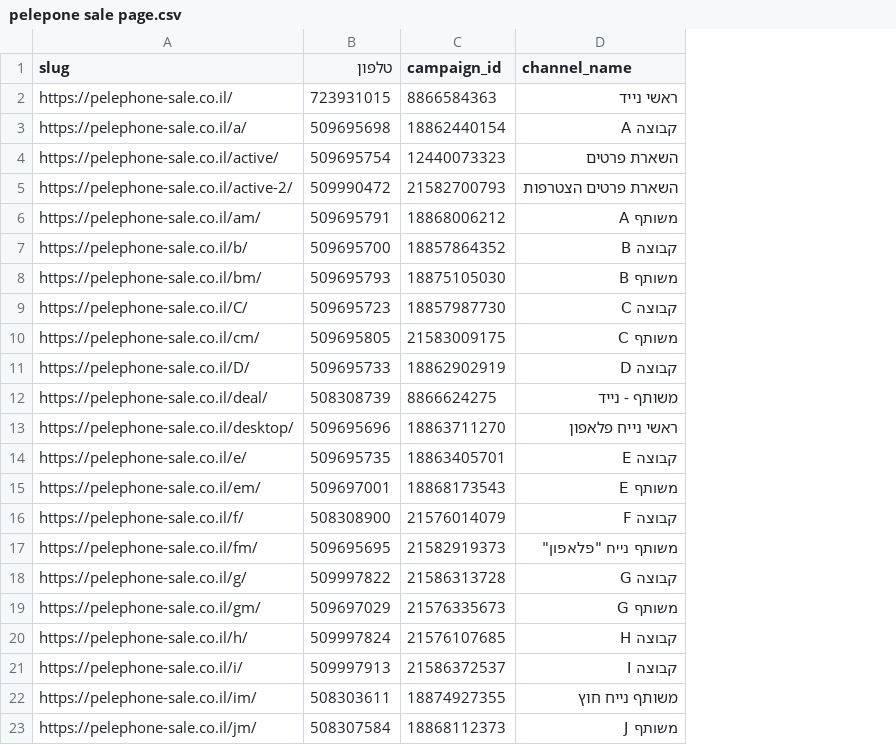
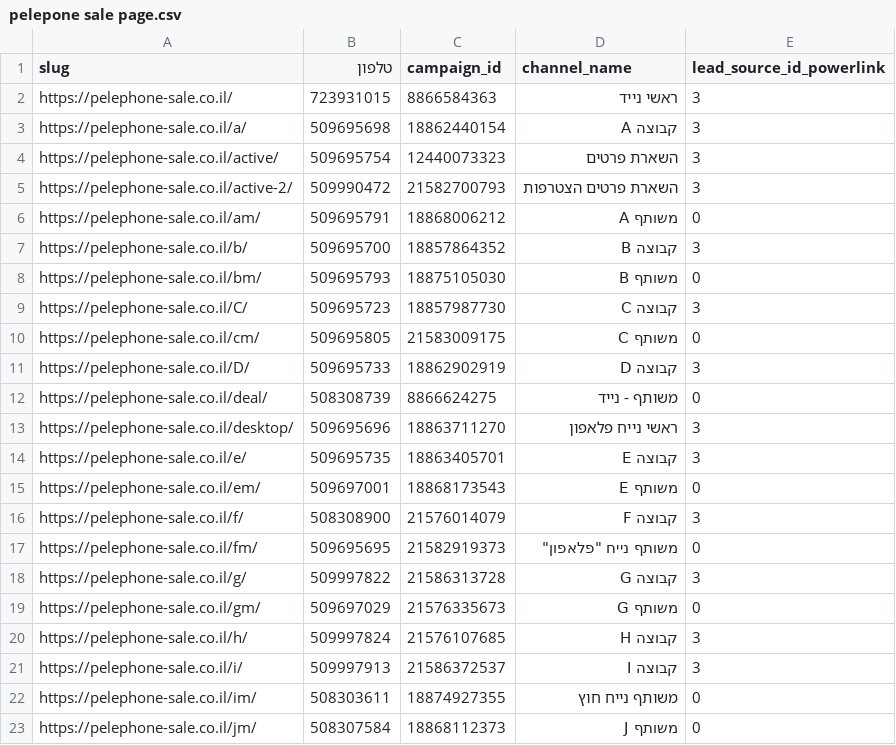
Before and after one commit to ngursellall-hue/pelephone-sale, a CSV file: pelepone sale page.csv, drawn as a sheet; the diff names each change by its address in the sheet, - before the commit and + after, or states it on an @@ line.

Commit message:
Add per-slug lead_source_id, thank-you phone UX, and lead phone normalization.
- CSV/build: lead_source_id_powerlink column flows to routes and webhook.
- Thank-you: dynamic campaign phone from sessionStorage, single call CTA redesign, updated hours.
- main.js: normalizeLeadPhone for webhook (052..., +972, 00972, etc.).

```diff
--- a/pelepone sale page.csv
+++ b/pelepone sale page.csv
+column E (lead_source_id_powerlink), rows 2-23: 3 | 3 | 3 | 3 | 0 | 3 | 0 | 3 | 0 | 3 | 0 | 3 | 3 | 0 | 3 | 0 | 3 | 0 | 3 | 3 | 0 | 0
```
Also changed, not shown: 9 other files.
